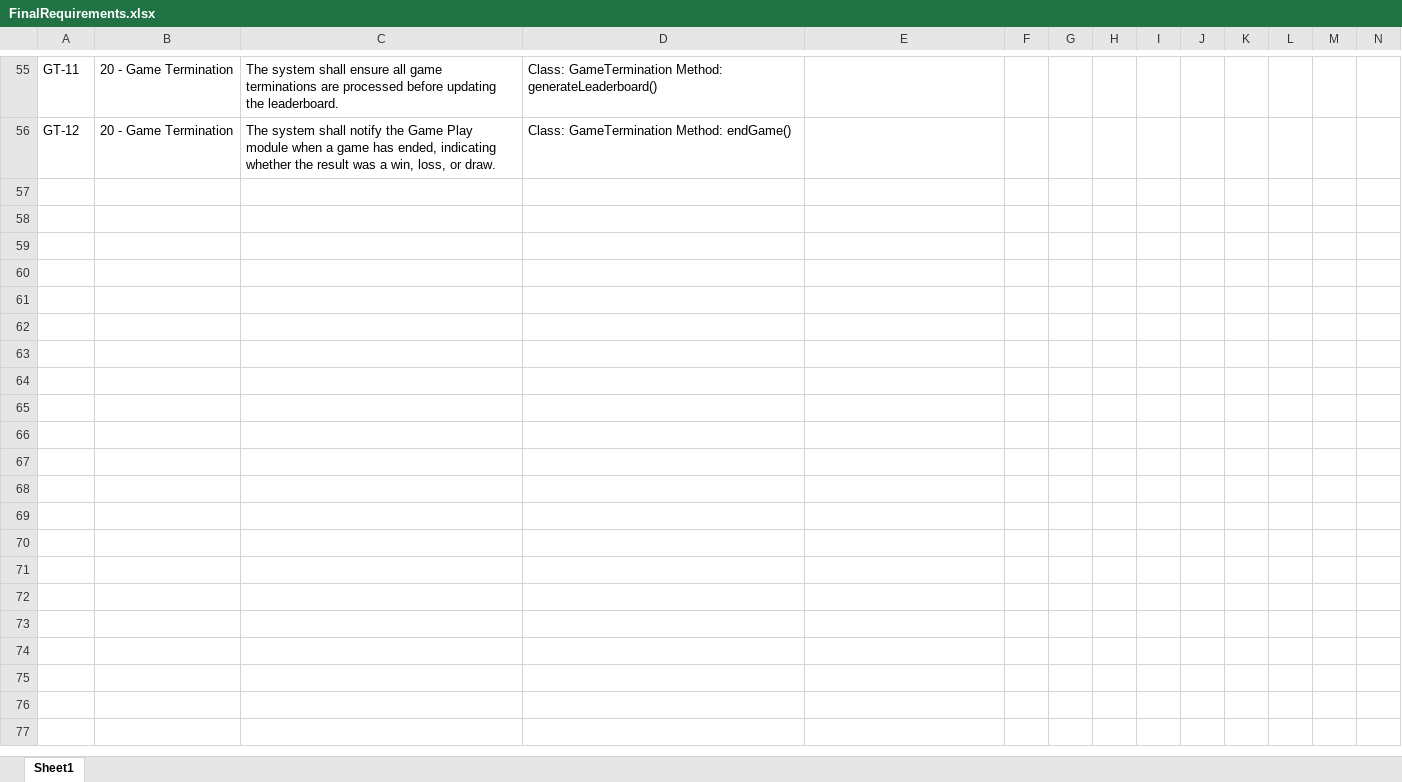
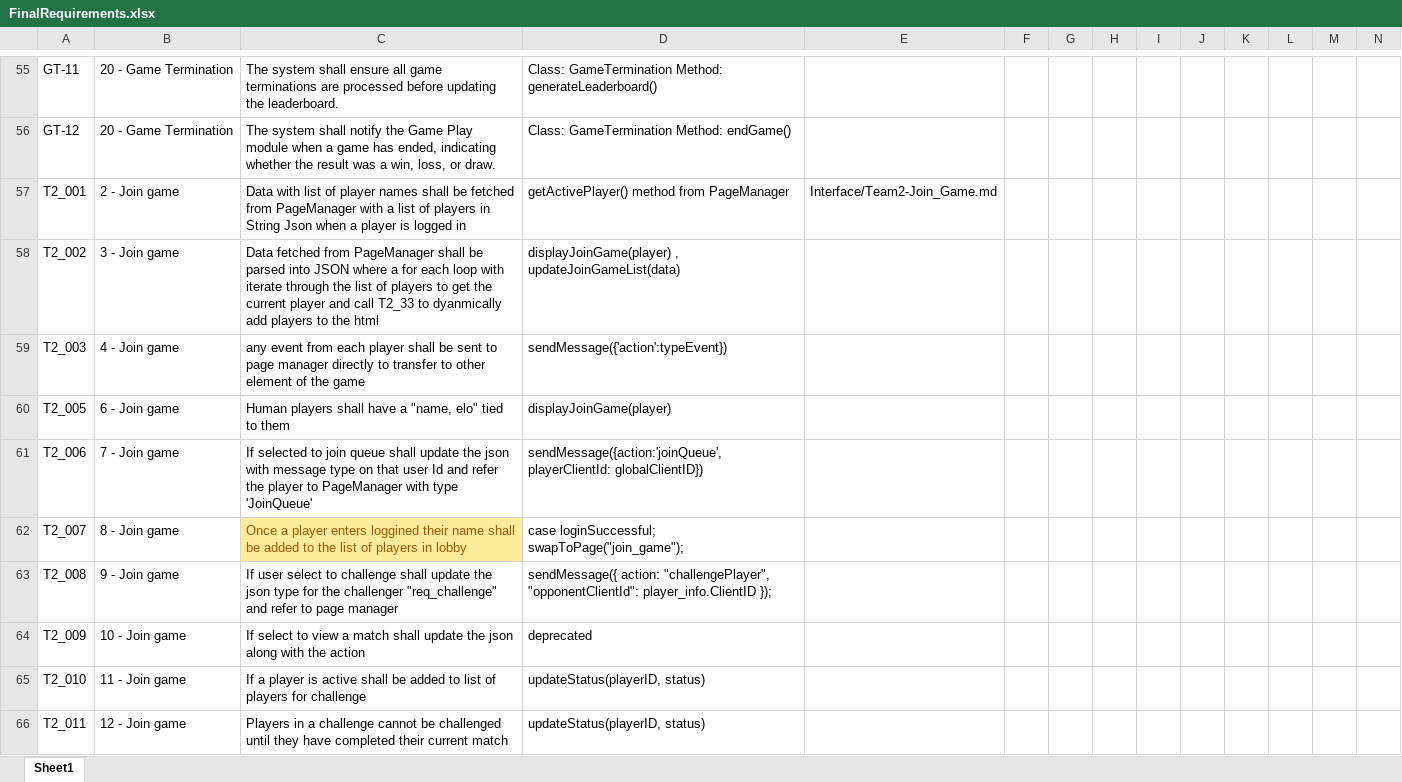
Before and after one commit to utastudents/cse3310-sp25-004, an Excel workbook: FinalRequirements.xlsx, sheet Sheet1, drawn as a sheet; only a part is shown, gaps mark what is left out; values as stored, in another font and other column widths than the file's, no borders; rows hold the shown columns only; the diff covers the shown part only; the diff names each change by its address in the sheet, - before the commit and + after, or states it on an @@ line.

Commit message:
update FinalRequirements.xlsx Team 2

```diff
--- a/FinalRequirements.xlsx (sheet Sheet1)
+++ b/FinalRequirements.xlsx (sheet Sheet1)
+row 57: T2_001 | 2 - Join game | Data with list of player names shall be fetched from PageManager with a list of players in String Json when a player is logged in | getActivePlayer() method from PageManager | Interface/Team2-Join_Game.md
+row 58: T2_002 | 3 - Join game | Data fetched from PageManager shall be parsed into JSON where a for each loop with iterate through the list of players to get the current player and call T2_33 to dyanmically add players to the html | displayJoinGame(player) , updateJoinGameList(data)
+row 59: T2_003 | 4 - Join game | any event from each player shall be sent to page manager directly to transfer to other element of the game | sendMessage({'action':typeEvent})
+row 60: T2_005 | 6 - Join game | Human players shall have a "name, elo" tied to them | displayJoinGame(player)
+row 61: T2_006 | 7 - Join game | If selected to join queue shall update the json with message type on that user Id and refer the player to PageManager with type 'JoinQueue' | sendMessage({action:'joinQueue', playerClientId: globalClientID})
+row 62: T2_007 | 8 - Join game | Once a player enters loggined their name shall be added to the list of players in lobby | case loginSuccessful; swapToPage("join_game");
+row 63: T2_008 | 9 - Join game | If user select to challenge shall update the json type for the challenger "req_challenge" and refer to page manager | sendMessage({ action: "challengePlayer", "opponentClientId": player_info.ClientID });
+row 64: T2_009 | 10 - Join game | If select to view a match shall update the json along with the action | deprecated
+row 65: T2_010 | 11 - Join game | If a player is active shall be added to list of players for challenge | updateStatus(playerID, status)
+row 66: T2_011 | 12 - Join game | Players in a challenge cannot be challenged until they have completed their current match | updateStatus(playerID, status)
```
Also changed, not shown: 24 added rows elsewhere in this sheet.
